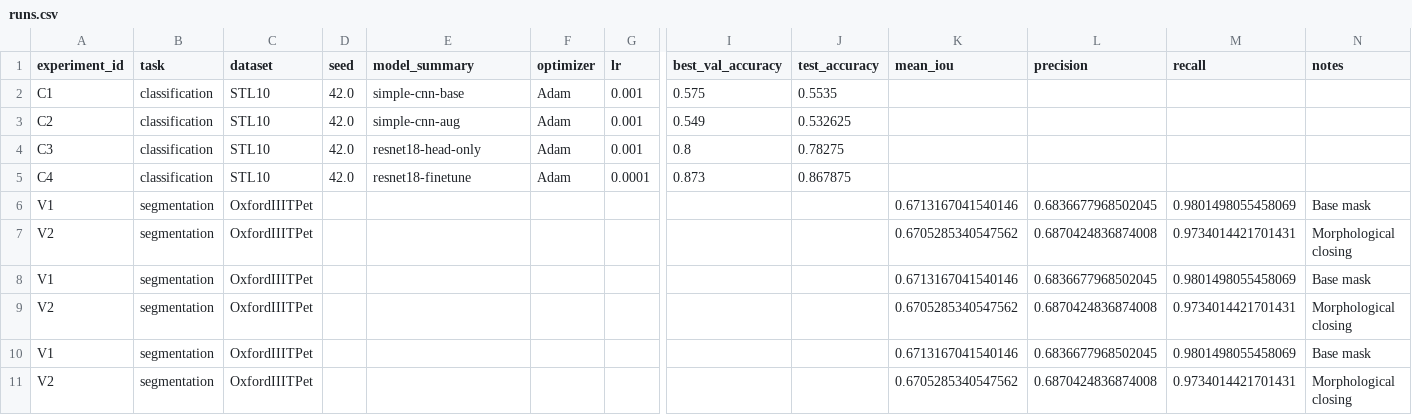
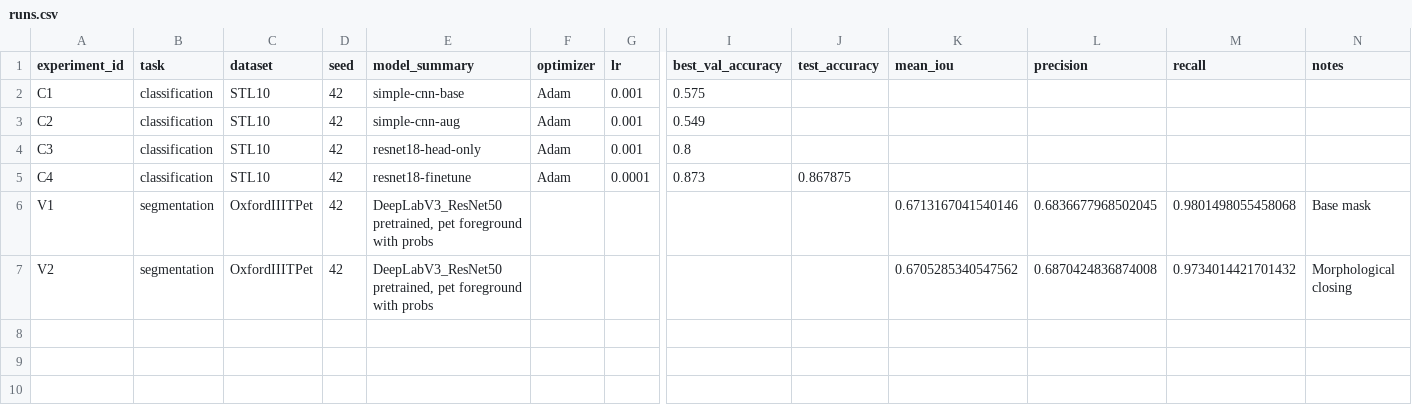
Before and after one commit to Androgorodok/aiecity, a CSV file: homeworks/HW10-11/artifacts/runs.csv, drawn as a sheet; only a part is shown, gaps mark what is left out; rows hold the shown columns only; the diff names each change by its address in the sheet, - before the commit and + after, or states it on an @@ line.

```diff
--- a/homeworks/HW10-11/artifacts/runs.csv
+++ b/homeworks/HW10-11/artifacts/runs.csv
-D2:D5 (seed): 42.0
+D2:D5 (seed): 42
-J2 (test_accuracy): 0.5535
+J2 (test_accuracy): (empty)
-J3 (test_accuracy): 0.532625
+J3 (test_accuracy): (empty)
-J4 (test_accuracy): 0.78275
+J4 (test_accuracy): (empty)
-D6:D7 (seed): (empty)
+D6:D7 (seed): 42
-E6:E7 (model_summary): (empty)
+E6:E7 (model_summary): DeepLabV3_ResNet50 pretrained, pet foreground with probs
-M6 (recall): 0.9801498055458069
+M6 (recall): 0.9801498055458068
-M7 (recall): 0.9734014421701431
+M7 (recall): 0.9734014421701432
-row 8: V1 | segmentation | OxfordIIITPet |  |  |  |  |  |  | 0.6713167041540146 | 0.6836677968502045 | 0.9801498055458069 | Base mask
-row 9: V2 | segmentation | OxfordIIITPet |  |  |  |  |  |  | 0.6705285340547562 | 0.6870424836874008 | 0.9734014421701431 | Morphological closing
-row 10: V1 | segmentation | OxfordIIITPet |  |  |  |  |  |  | 0.6713167041540146 | 0.6836677968502045 | 0.9801498055458069 | Base mask
-row 11: V2 | segmentation | OxfordIIITPet |  |  |  |  |  |  | 0.6705285340547562 | 0.6870424836874008 | 0.9734014421701431 | Morphological closing
```
Also changed, not shown: 9 other files.
